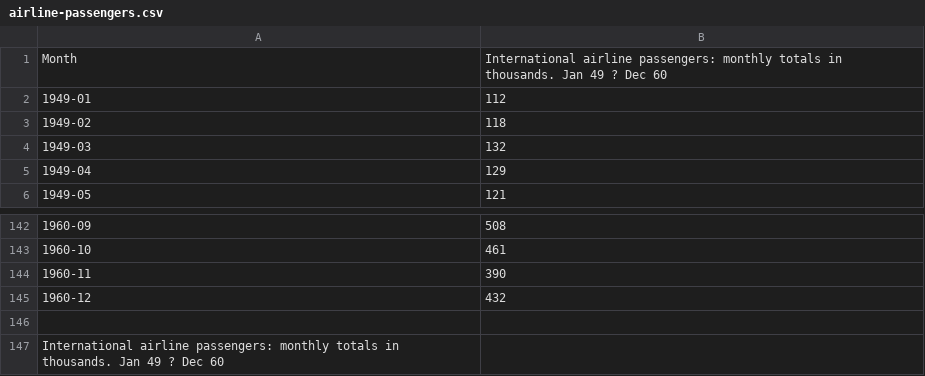
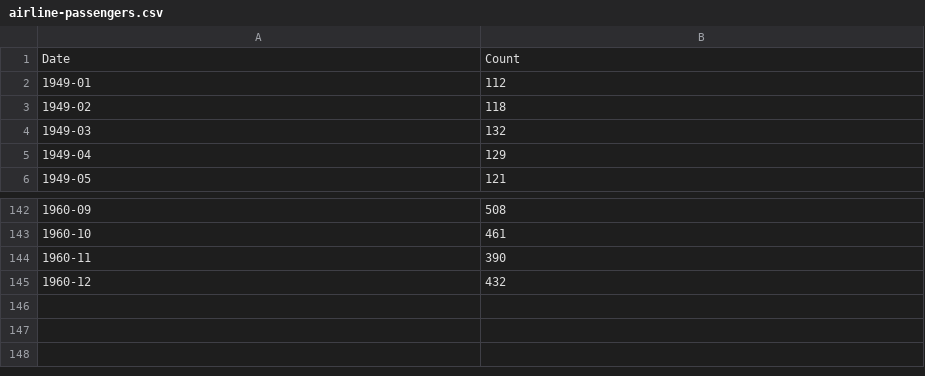
Before and after one commit to abulbasar/data, a CSV file: airline-passengers.csv, drawn as a sheet; only a part is shown, gaps mark what is left out.

Commit message:
Update airline-passengers.csv

```diff
--- a/airline-passengers.csv
+++ b/airline-passengers.csv
@@ -1,2 +1,2 @@
-"Month","International airline passengers: monthly totals in thousands. Jan 49 ? Dec 60"
+"Date","Count"
 "1949-01",112
@@ -145,3 +145 @@
 "1960-12",432
-
-International airline passengers: monthly totals in thousands. Jan 49 ? Dec 60
```
